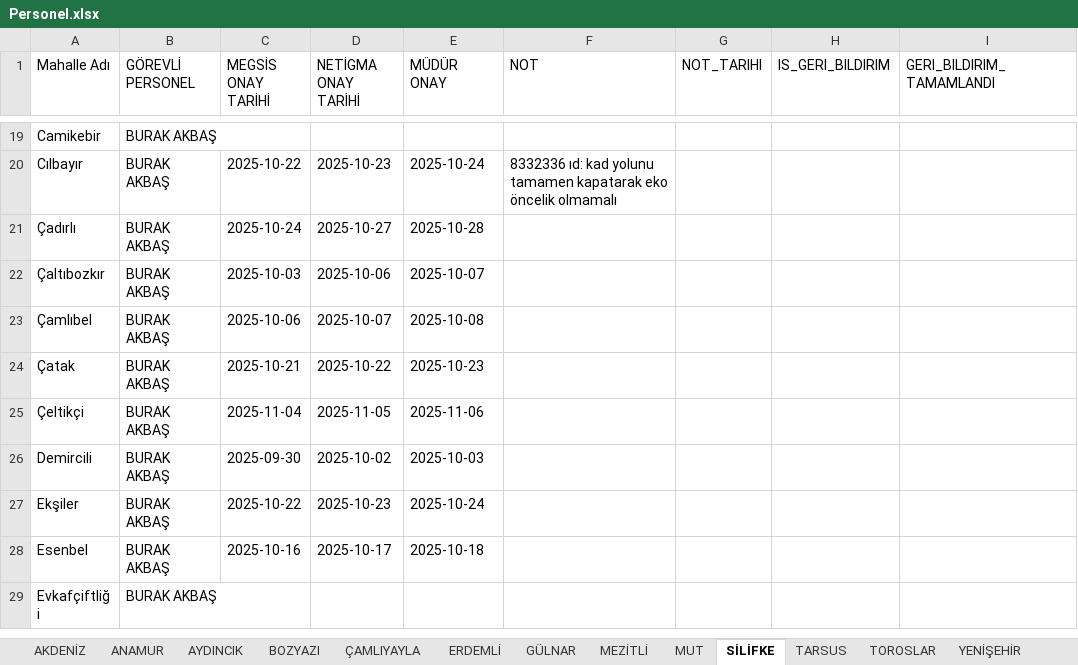
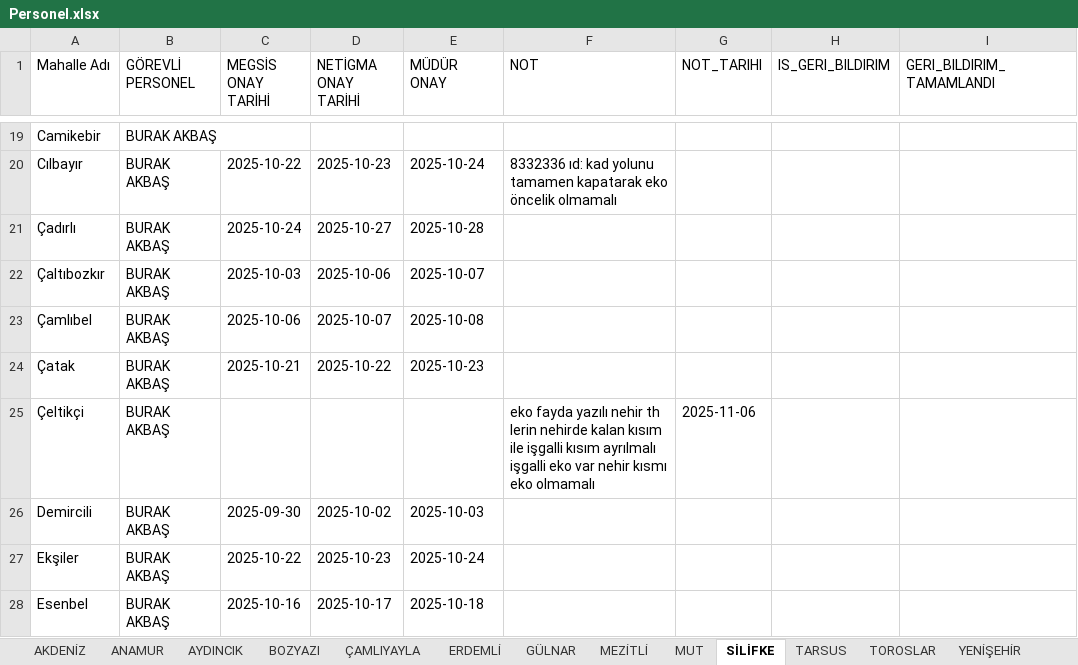
Before and after one commit to gokhangeo/mersin-th, an Excel workbook: Personel.xlsx, sheet SİLİFKE, drawn as a sheet; only a part is shown, gaps mark what is left out; the shorter side is filled out with more unchanged rows; values as stored, in another font and other column widths than the file's, no borders; the diff names each change by its address in the sheet, - before the commit and + after, or states it on an @@ line.

Commit message:
[THA Sistemi] Veri Güncelleme

```diff
--- a/Personel.xlsx (sheet SİLİFKE)
+++ b/Personel.xlsx (sheet SİLİFKE)
-C25 (MEGSİS ONAY TARİHİ): 2025-11-04
+C25 (MEGSİS ONAY TARİHİ): (empty)
-D25 (NETİGMA ONAY TARİHİ): 2025-11-05
+D25 (NETİGMA ONAY TARİHİ): (empty)
-E25 (MÜDÜR ONAY): 2025-11-06
+E25 (MÜDÜR ONAY): (empty)
-F25 (NOT): (empty)
+F25 (NOT): eko fayda yazılı nehir th lerin nehirde kalan kısım ile işgalli kısım ayrılmalı işgalli eko var nehir kısmı eko olmamalı
-G25 (NOT_TARIHI): (empty)
+G25 (NOT_TARIHI): 2025-11-06
```
